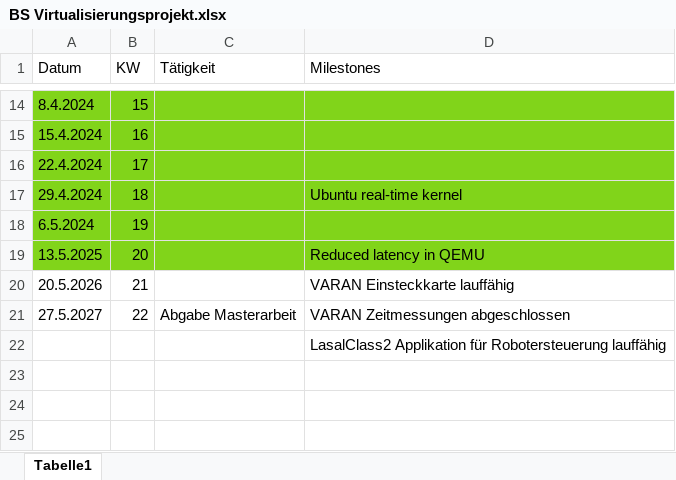
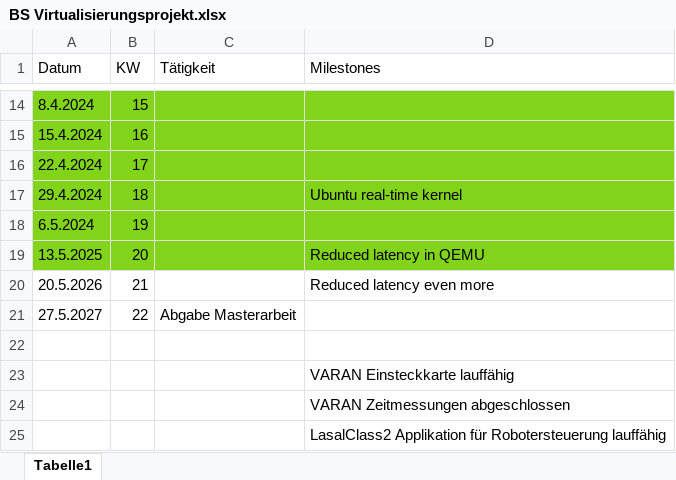
Before and after one commit to HIP24/Masterarbeit, an Excel workbook: masterthesis-documentation/docs/general/BS Virtualisierungsprojekt.xlsx, sheet Tabelle1, drawn as a sheet; only a part is shown, gaps mark what is left out; values as stored, in another font and other column widths than the file's, no borders; the diff names each change by its address in the sheet, - before the commit and + after, or states it on an @@ line.

```diff
--- a/masterthesis-documentation/docs/general/BS Virtualisierungsprojekt.xlsx (sheet Tabelle1)
+++ b/masterthesis-documentation/docs/general/BS Virtualisierungsprojekt.xlsx (sheet Tabelle1)
-D20 (Milestones): VARAN Einsteckkarte lauffähig
+D20 (Milestones): Reduced latency even more
-D21 (Milestones): VARAN Zeitmessungen abgeschlossen
+D21 (Milestones): (empty)
+row 22: (empty)
+row 23:  |  |  | VARAN Einsteckkarte lauffähig
+row 24:  |  |  | VARAN Zeitmessungen abgeschlossen
```
Also changed, not shown: 35 other files.
